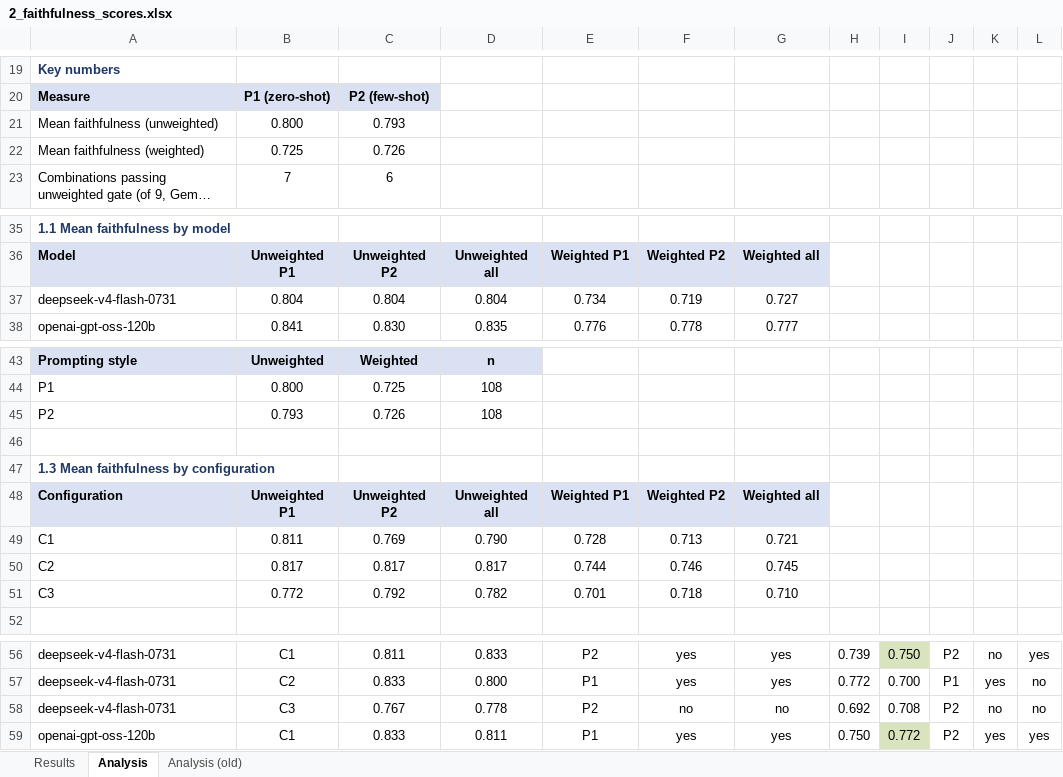
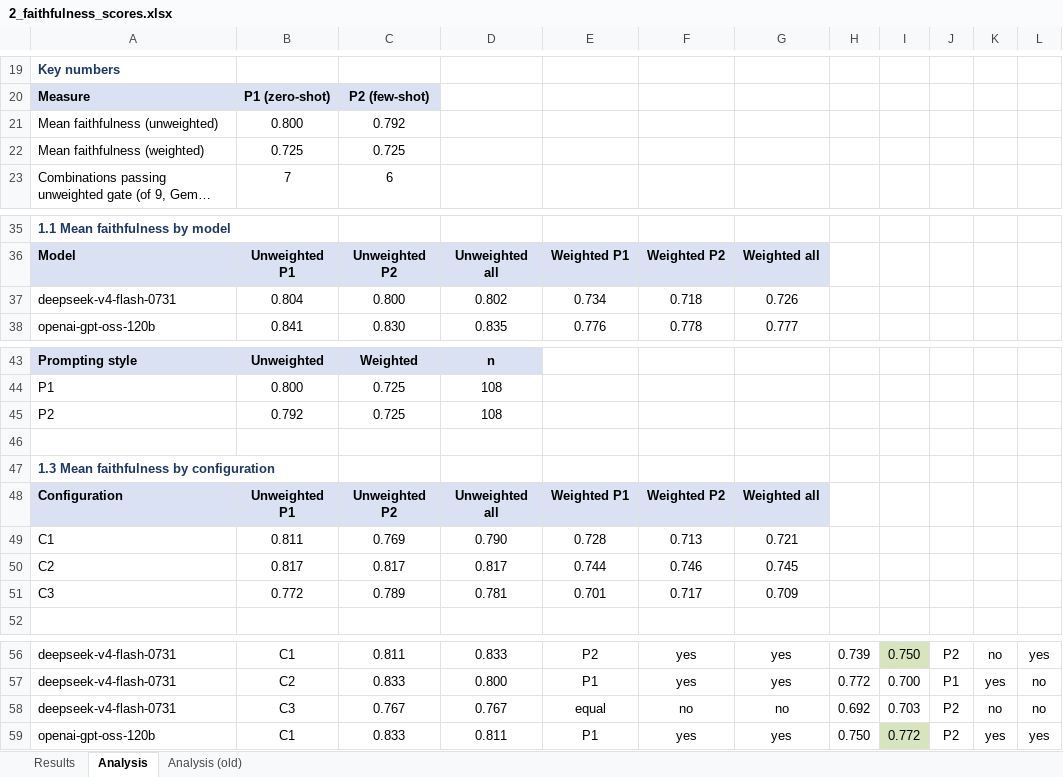
Before and after one commit to mgobsch/contrastive-explanations-llm-smart-environments, an Excel workbook: results/selection/2_faithfulness_scores.xlsx, sheet Analysis, drawn as a sheet; only a part is shown, gaps mark what is left out; long unchanged cells end in …; values as stored, in another font and other column widths than the file's, no borders; conditional formats not drawn; the diff covers the shown part only; the diff names each change by its address in the sheet, - before the commit and + after, or states it on an @@ line.

```diff
--- a/results/selection/2_faithfulness_scores.xlsx (sheet Analysis)
+++ b/results/selection/2_faithfulness_scores.xlsx (sheet Analysis)
-C21: 0.793
+C21: 0.792
-C22: 0.726
+C22: 0.725
-C37: 0.804
+C37: 0.800
-D37: 0.804
+D37: 0.802
-F37: 0.719
+F37: 0.718
-G37: 0.727
+G37: 0.726
-B45: 0.793
+B45: 0.792
-C45: 0.726
+C45: 0.725
-C51: 0.792
+C51: 0.789
-D51: 0.782
+D51: 0.781
-F51: 0.718
+F51: 0.717
-G51: 0.710
+G51: 0.709
-D58: 0.778
+D58: 0.767
-E58: P2
+E58: equal
-I58: 0.708
+I58: 0.703
```
Also changed, not shown: 8 edited cells elsewhere in this sheet, sheet Analysis (old), sheet Results, formulas that keep their value, hidden cells, charts or pictures.
